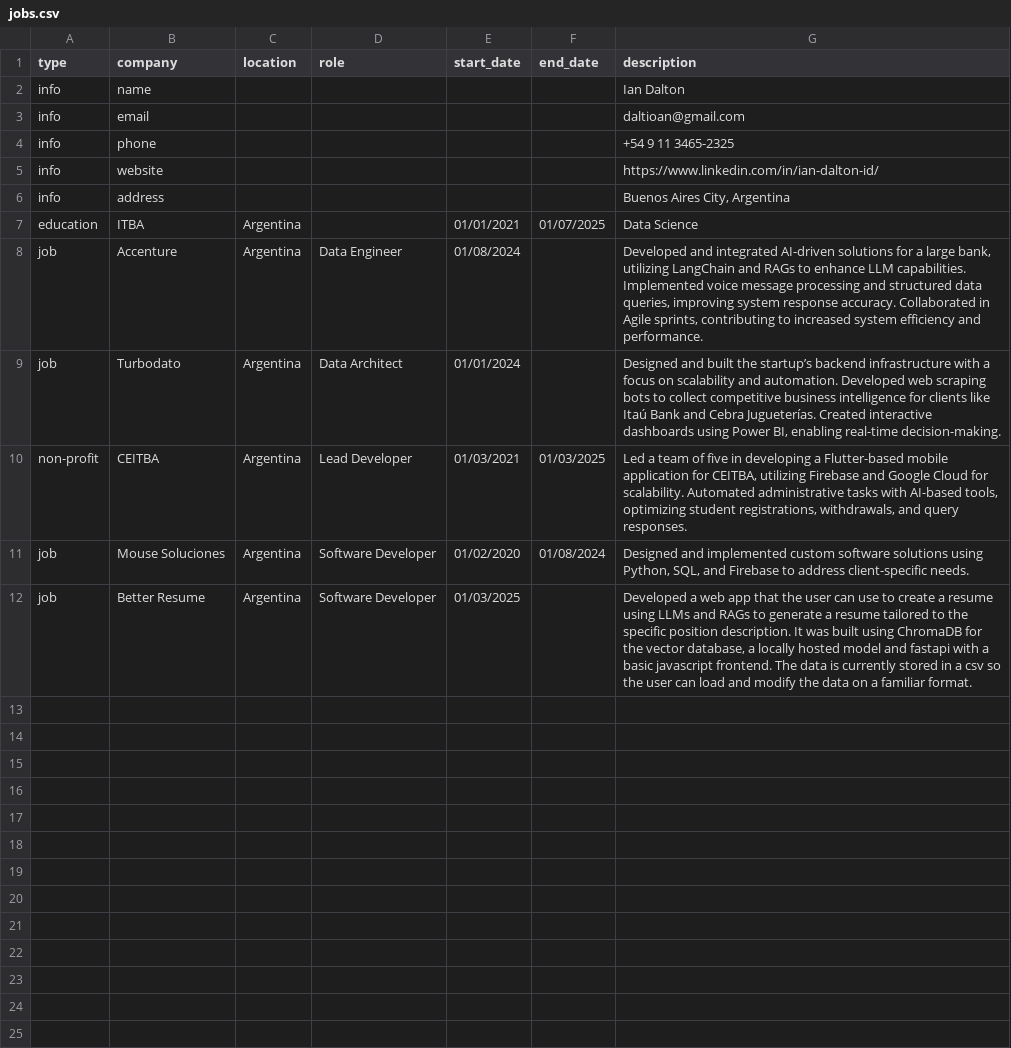
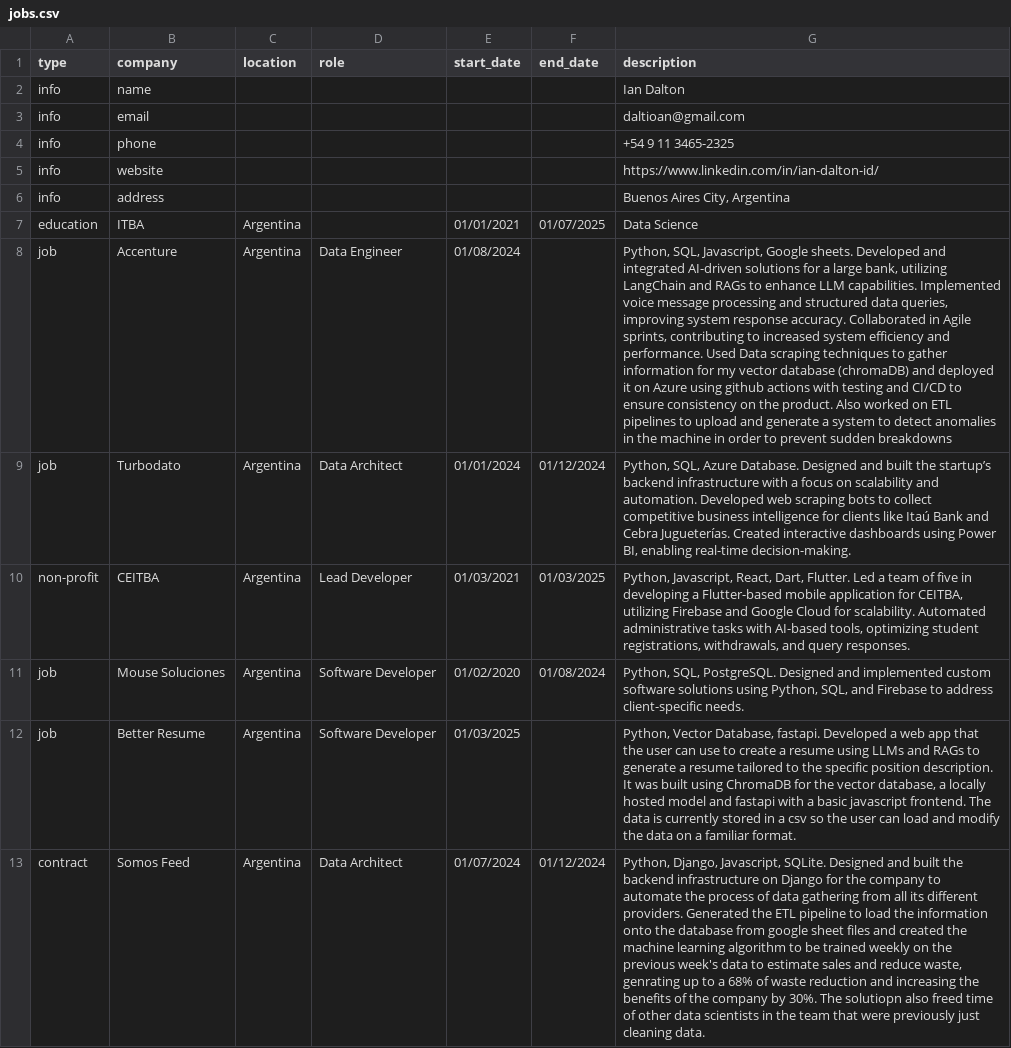
Before and after one commit to IanDalton/BetterResume, a CSV file: jobs.csv, drawn as a sheet; the diff names each change by its address in the sheet, - before the commit and + after, or states it on an @@ line.

```diff
--- a/jobs.csv
+++ b/jobs.csv
-G8 (description): Developed and integrated AI-driven solutions for a large bank, utilizing LangChain and RAGs to enhance LLM capabilities. Implemented voice message processing and structured data queries, improving system response accuracy. Collaborated in Agile sprints, contributing to increased system efficiency and performance.
+G8 (description): Python, SQL, Javascript, Google sheets. Developed and integrated AI-driven solutions for a large bank, utilizing LangChain and RAGs to enhance LLM capabilities. Implemented voice message processing and structured data queries, improving system response accuracy. Collaborated in Agile sprints, contributing to increased system efficiency and performance. Used Data scraping techniques to gather information for my vector database (chromaDB) and deployed it on Azure using github actions with testing and CI/CD to ensure consistency on the product. Also worked on ETL pipelines to upload and generate a system to detect anomalies in the machine in order to prevent sudden breakdowns
-F9 (end_date): (empty)
+F9 (end_date): 01/12/2024
-G9 (description): Designed and…
+G9 (description): Python, SQL, Azure Database. Designed and…
-G10 (description): Led a…
+G10 (description): Python, Javascript, React, Dart, Flutter. Led a…
-G11 (description): Designed and…
+G11 (description): Python, SQL, PostgreSQL. Designed and…
-G12 (description): Developed a…
+G12 (description): Python, Vector Database, fastapi. Developed a…
+row 13: contract | Somos Feed | Argentina | Data Architect | 01/07/2024 | 01/12/2024 | Python, Django, Javascript, SQLite. Designed and built the backend infrastructure on Django for the company to automate the process of data gathering from all its different providers. Generated the ETL pipeline to load the information onto the database from google sheet files and created the machine learning algorithm to be trained weekly on the previous week's data to estimate sales and reduce waste, genrating up to a 68% of waste reduction and increasing the benefits of the company by 30%. The solutiopn also freed time of other data scientists in the team that were previously just cleaning data.
```
Also changed, not shown: 1 other file.
